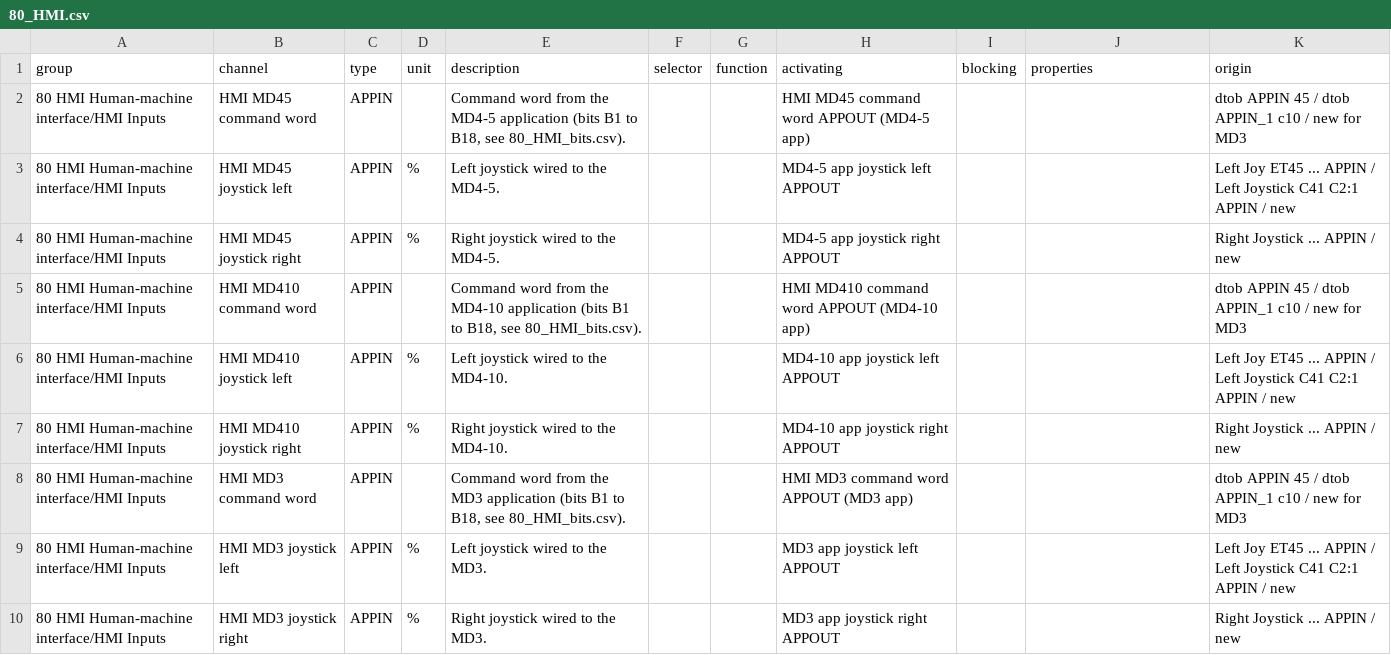
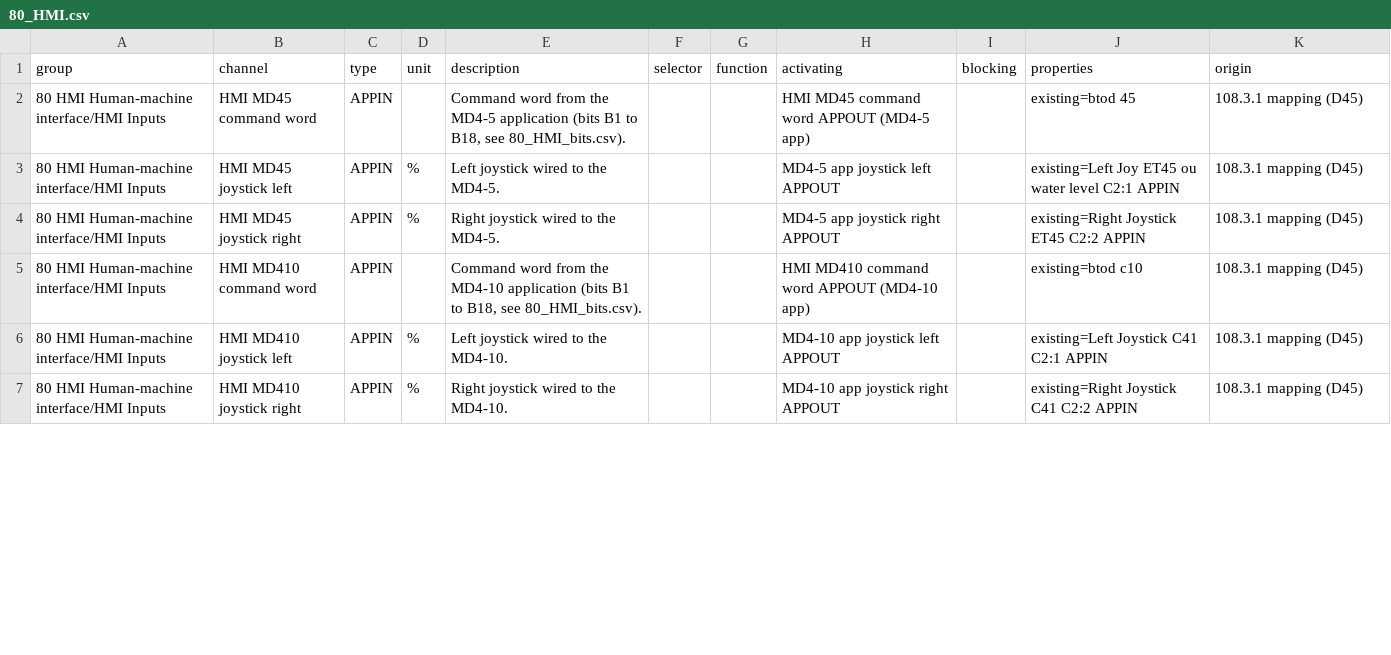
Before and after one commit to naverys-sas/firmIMS, a CSV file: v2/refonte/spec/80_HMI.csv, drawn as a sheet; only a part is shown; the diff covers the shown part only.

```diff
--- a/v2/refonte/spec/80_HMI.csv
+++ b/v2/refonte/spec/80_HMI.csv
@@ -1,10 +1,7 @@
 group;channel;type;unit;description;selector;function;activating;blocking;properties;origin
-80 HMI Human-machine interface/HMI Inputs;HMI MD45 command word;APPIN;;Command word from the MD4-5 application (bits B1 to B18, see 80_HMI_bits.csv).;;;HMI MD45 command word APPOUT (MD4-5 app);;;dtob APPIN 45 / dtob APPIN_1 c10 / new for MD3
-80 HMI Human-machine interface/HMI Inputs;HMI MD45 joystick left;APPIN;%;Left joystick wired to the MD4-5.;;;MD4-5 app joystick left APPOUT;;;Left Joy ET45 ... APPIN / Left Joystick C41 C2:1 APPIN / new
-80 HMI Human-machine interface/HMI Inputs;HMI MD45 joystick right;APPIN;%;Right joystick wired to the MD4-5.;;;MD4-5 app joystick right APPOUT;;;Right Joystick ... APPIN / new
-80 HMI Human-machine interface/HMI Inputs;HMI MD410 command word;APPIN;;Command word from the MD4-10 application (bits B1 to B18, see 80_HMI_bits.csv).;;;HMI MD410 command word APPOUT (MD4-10 app);;;dtob APPIN 45 / dtob APPIN_1 c10 / new for MD3
-80 HMI Human-machine interface/HMI Inputs;HMI MD410 joystick left;APPIN;%;Left joystick wired to the MD4-10.;;;MD4-10 app joystick left APPOUT;;;Left Joy ET45 ... APPIN / Left Joystick C41 C2:1 APPIN / new
-80 HMI Human-machine interface/HMI Inputs;HMI MD410 joystick right;APPIN;%;Right joystick wired to the MD4-10.;;;MD4-10 app joystick right APPOUT;;;Right Joystick ... APPIN / new
-80 HMI Human-machine interface/HMI Inputs;HMI MD3 command word;APPIN;;Command word from the MD3 application (bits B1 to B18, see 80_HMI_bits.csv).;;;HMI MD3 command word APPOUT (MD3 app);;;dtob APPIN 45 / dtob APPIN_1 c10 / new for MD3
-80 HMI Human-machine interface/HMI Inputs;HMI MD3 joystick left;APPIN;%;Left joystick wired to the MD3.;;;MD3 app joystick left APPOUT;;;Left Joy ET45 ... APPIN / Left Joystick C41 C2:1 APPIN / new
-80 HMI Human-machine interface/HMI Inputs;HMI MD3 joystick right;APPIN;%;Right joystick wired to the MD3.;;;MD3 app joystick right APPOUT;;;Right Joystick ... APPIN / new
+80 HMI Human-machine interface/HMI Inputs;HMI MD45 command word;APPIN;;Command word from the MD4-5 application (bits B1 to B18, see 80_HMI_bits.csv).;;;HMI MD45 command word APPOUT (MD4-5 app);;existing=btod 45;108.3.1 mapping (D45)
+80 HMI Human-machine interface/HMI Inputs;HMI MD45 joystick left;APPIN;%;Left joystick wired to the MD4-5.;;;MD4-5 app joystick left APPOUT;;existing=Left Joy ET45 ou water level C2:1 APPIN;108.3.1 mapping (D45)
+80 HMI Human-machine interface/HMI Inputs;HMI MD45 joystick right;APPIN;%;Right joystick wired to the MD4-5.;;;MD4-5 app joystick right APPOUT;;existing=Right Joystick ET45 C2:2 APPIN;108.3.1 mapping (D45)
+80 HMI Human-machine interface/HMI Inputs;HMI MD410 command word;APPIN;;Command word from the MD4-10 application (bits B1 to B18, see 80_HMI_bits.csv).;;;HMI MD410 command word APPOUT (MD4-10 app);;existing=btod c10;108.3.1 mapping (D45)
+80 HMI Human-machine interface/HMI Inputs;HMI MD410 joystick left;APPIN;%;Left joystick wired to the MD4-10.;;;MD4-10 app joystick left APPOUT;;existing=Left Joystick C41 C2:1 APPIN;108.3.1 mapping (D45)
+80 HMI Human-machine interface/HMI Inputs;HMI MD410 joystick right;APPIN;%;Right joystick wired to the MD4-10.;;;MD4-10 app joystick right APPOUT;;existing=Right Joystick C41 C2:2 APPIN;108.3.1 mapping (D45)
```
Also changed, not shown: 40 edited cells elsewhere in this file, v2/refonte/spec/00_CFG.csv, v2/refonte/spec/21_BAT.csv, 15 other files.
